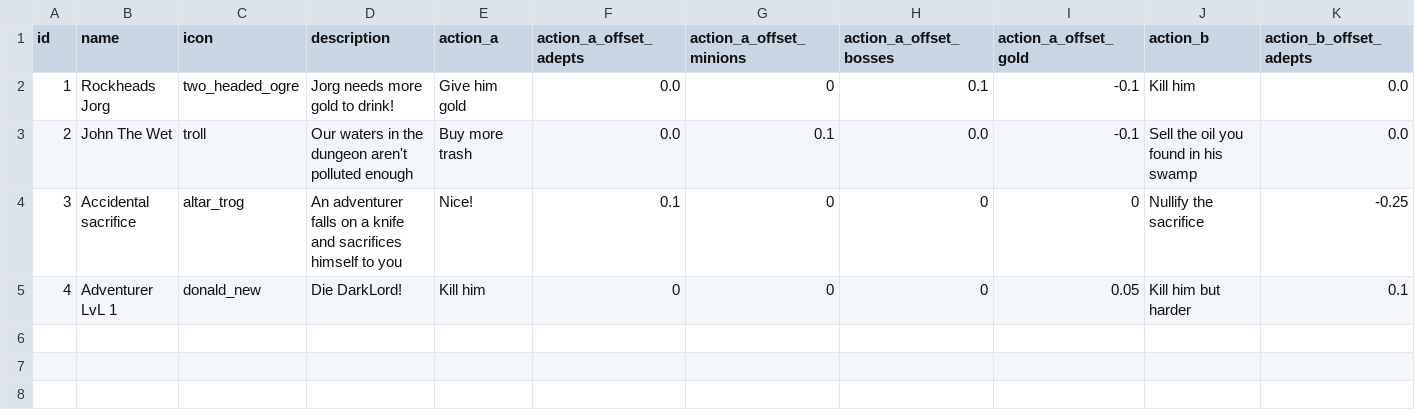
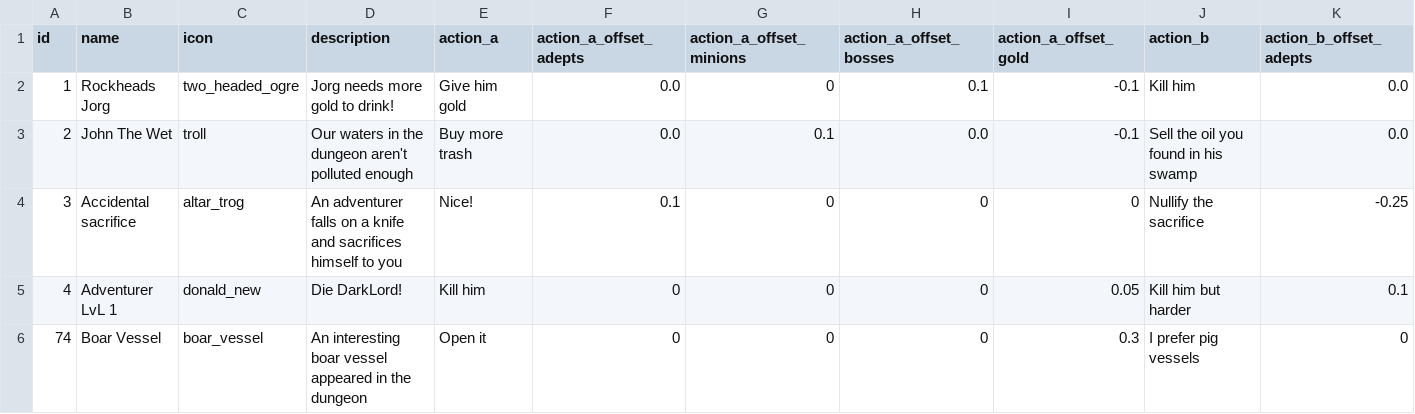
Before and after one commit to DiasporaGames/Dungeon-Legacy-Events, a CSV file: basic_events.csv, drawn as a sheet; only a part is shown; rows hold the shown columns only; the diff names each change by its address in the sheet, - before the commit and + after, or states it on an @@ line.

Commit message:
Update basic_events.csv

```diff
--- a/basic_events.csv
+++ b/basic_events.csv
+row 6: 74 | Boar Vessel | boar_vessel | An interesting boar vessel appeared in the dungeon | Open it | 0 | 0 | 0 | 0.3 | I prefer pig vessels | 0
```
